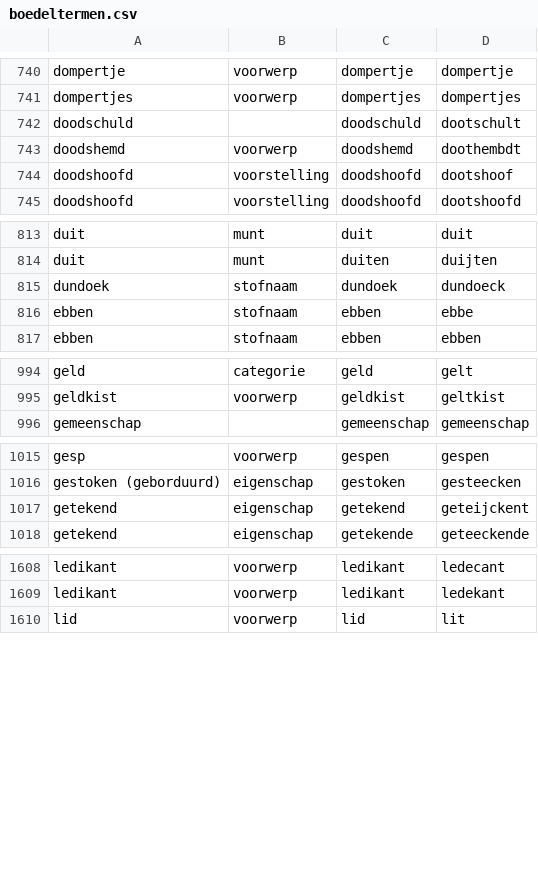
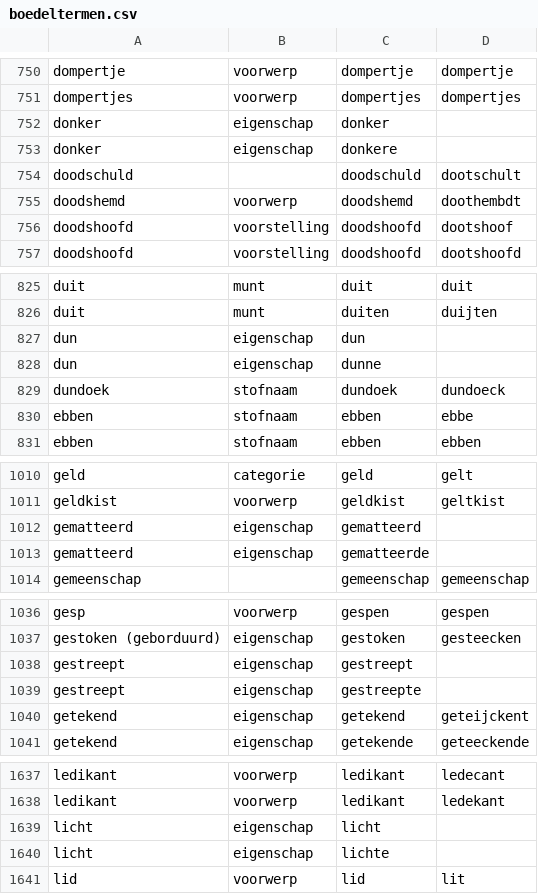
Before and after one commit to knaw-huc/golden-agents-htr, a CSV file: resources/boedeltermen.csv, drawn as a sheet; only a part is shown, gaps mark what is left out; the diff covers the shown part only.

```diff
--- a/resources/boedeltermen.csv
+++ b/resources/boedeltermen.csv
@@ -741,2 +751,4 @@ dompertje,voorwerp,dompertje,dompertje
 dompertjes,voorwerp,dompertjes,dompertjes
+donker,eigenschap,donker,
+donker,eigenschap,donkere,
 doodschuld,,doodschuld,dootschult
@@ -814,2 +826,4 @@ duit,munt,duit,duit
 duit,munt,duiten,duijten
+dun,eigenschap,dun,
+dun,eigenschap,dunne,
 dundoek,stofnaam,dundoek,dundoeck
@@ -995,2 +1011,4 @@ geld,categorie,geld,gelt
 geldkist,voorwerp,geldkist,geltkist
+gematteerd,eigenschap,gematteerd,
+gematteerd,eigenschap,gematteerde,
 gemeenschap,,gemeenschap,gemeenschap
@@ -1016,2 +1037,4 @@ gesp,voorwerp,gespen,gespen
 gestoken (geborduurd),eigenschap,gestoken,gesteecken
+gestreept,eigenschap,gestreept,
+gestreept,eigenschap,gestreepte,
 getekend,eigenschap,getekend,geteijckent
@@ -1609,2 +1638,4 @@ ledikant,voorwerp,ledikant,ledecant
 ledikant,voorwerp,ledikant,ledekant
+licht,eigenschap,licht,
+licht,eigenschap,lichte,
 lid,voorwerp,lid,lit
```
Also changed, not shown: 28 added rows and 1 edited cell elsewhere in this file.
